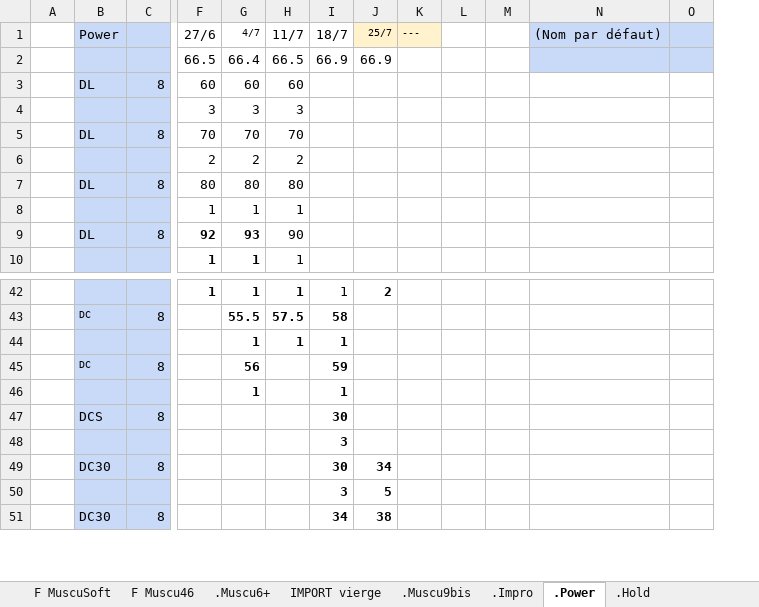
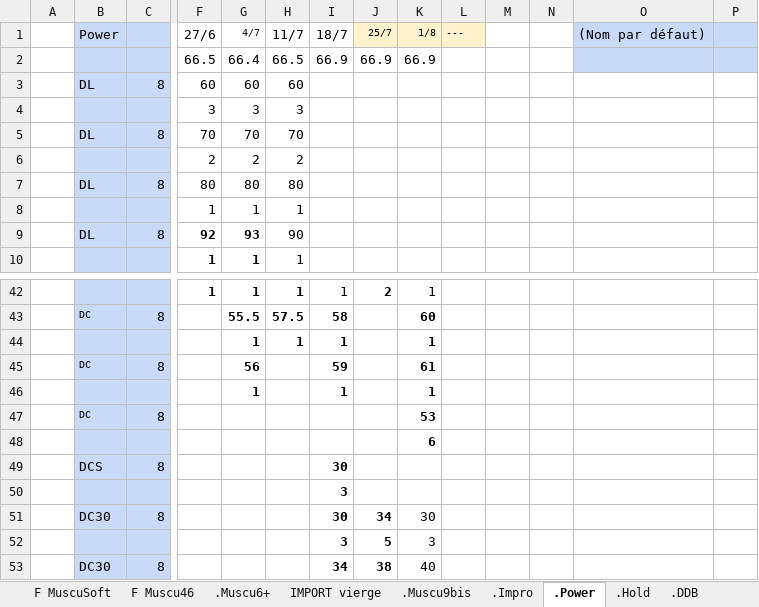
Before and after one commit to GuillBuj/fitlogtimer, an Excel workbook: docs/DCevoModParse.xlsx, sheet .Power, drawn as a sheet; only a part is shown, gaps mark what is left out; values as stored, in another font and other column widths than the file's, no borders; charts and pictures not drawn; rows hold the shown columns only; the diff names each change by its address in the sheet, - before the commit and + after, or states it on an @@ line.

```diff
--- a/docs/DCevoModParse.xlsx (sheet .Power)
+++ b/docs/DCevoModParse.xlsx (sheet .Power)
+sheet tab: .DDB
+column K, rows 1-2: 1/8 | 66.9; rows 42-46: 1 | 60 | 1 | 61 | 1; rows 51-53: 30 | 3 | 40
+row 47:  | DC | 8 |  |  |  |  |  | 53
+row 48:  |  |  |  |  |  |  |  | 6
```
Also changed, not shown: sheet Calculateur Cible, sheet .Muscu6+, sheet .Hold, formulas that keep their value, charts or pictures, 6 other files.
